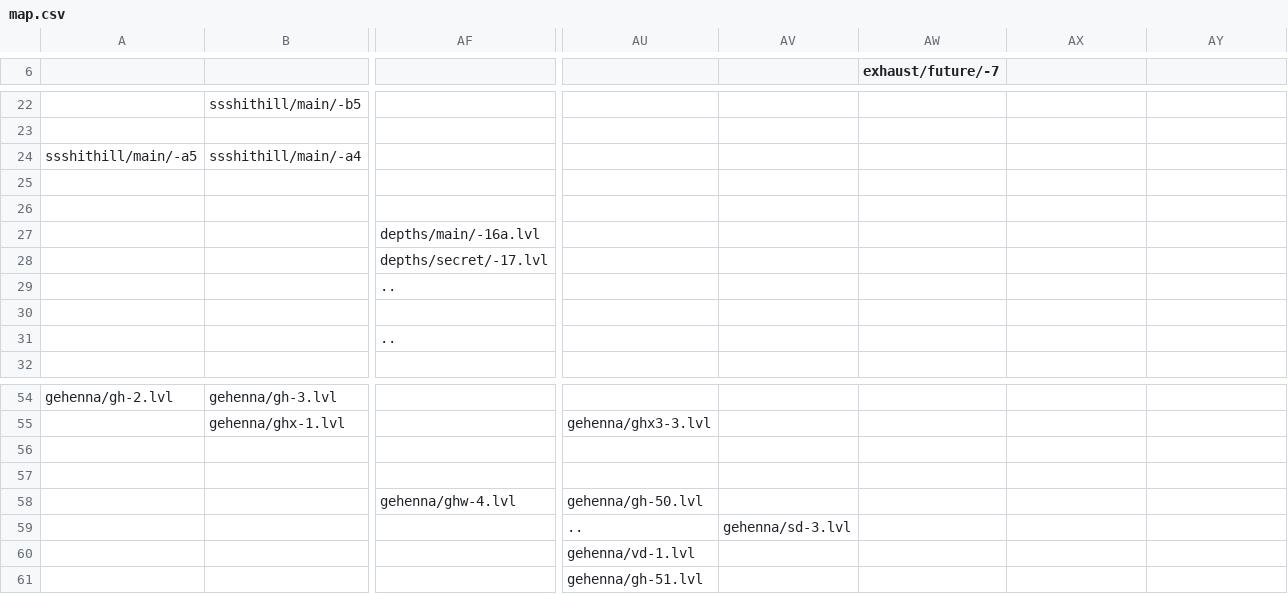
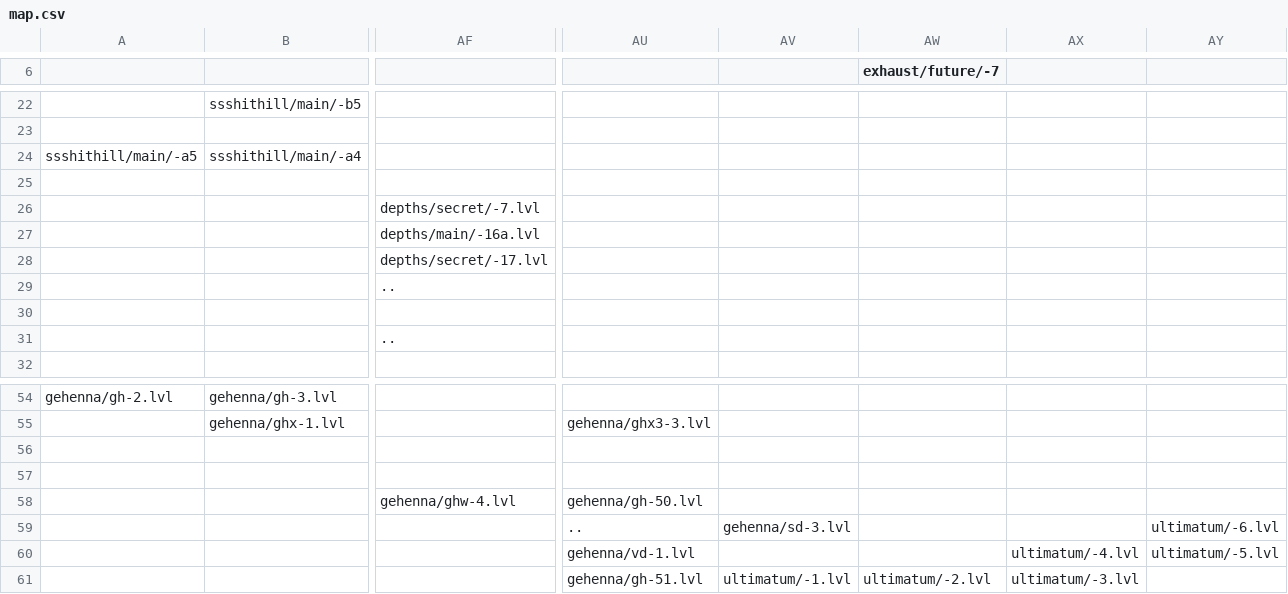
Before and after one commit to Finxx1/TEiN-Anni-6, a CSV file: data/map.csv, drawn as a sheet; only a part is shown, gaps mark what is left out; removed rows and columns are numbered as before the commit, all else as after; rows hold the shown columns only; the diff names each change by its address in the sheet, - before the commit and + after, or states it on an @@ line.

```diff
--- a/data/map.csv
+++ b/data/map.csv
-AF26: (empty)
+AF26: depths/secret/-7.lvl
-AY59: (empty)
+AY59: ultimatum/-6.lvl
-row 60:  |  |  | gehenna/vd-1.lvl
-row 61:  |  |  | gehenna/gh-51.lvl
+row 60:  |  |  | gehenna/vd-1.lvl |  |  | ultimatum/-4.lvl | ultimatum/-5.lvl
+row 61:  |  |  | gehenna/gh-51.lvl | ultimatum/-1.lvl | ultimatum/-2.lvl | ultimatum/-3.lvl
```
Also changed, not shown: 8 other files.
